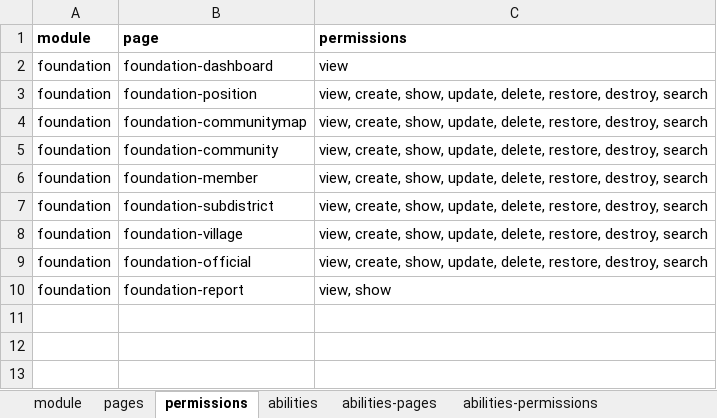
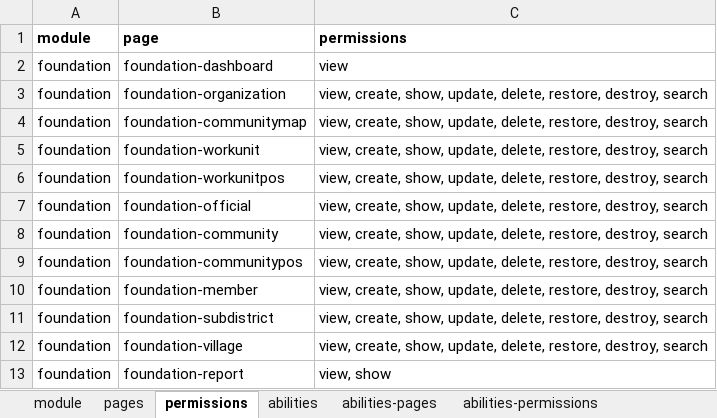
Before and after one commit to siruhay/mod-foundation, an Excel workbook: database/masters/base-seeder.xlsx, sheet permissions, drawn as a sheet; values as stored, in another font and other column widths than the file's, no borders; the diff names each change by its address in the sheet, - before the commit and + after, or states it on an @@ line.

```diff
--- a/database/masters/base-seeder.xlsx (sheet permissions)
+++ b/database/masters/base-seeder.xlsx (sheet permissions)
-B3 (page): foundation-position
+B3 (page): foundation-organization
+row 5: foundation | foundation-workunit | view, create, show, update, delete, restore, destroy, search
+row 6: foundation | foundation-workunitpos | view, create, show, update, delete, restore, destroy, search
@@ row 9 moved to row 7: foundation @@
+row 9: foundation | foundation-communitypos | view, create, show, update, delete, restore, destroy, search
```
Also changed, not shown: sheet pages, sheet abilities-permissions, sheet abilities-pages.
